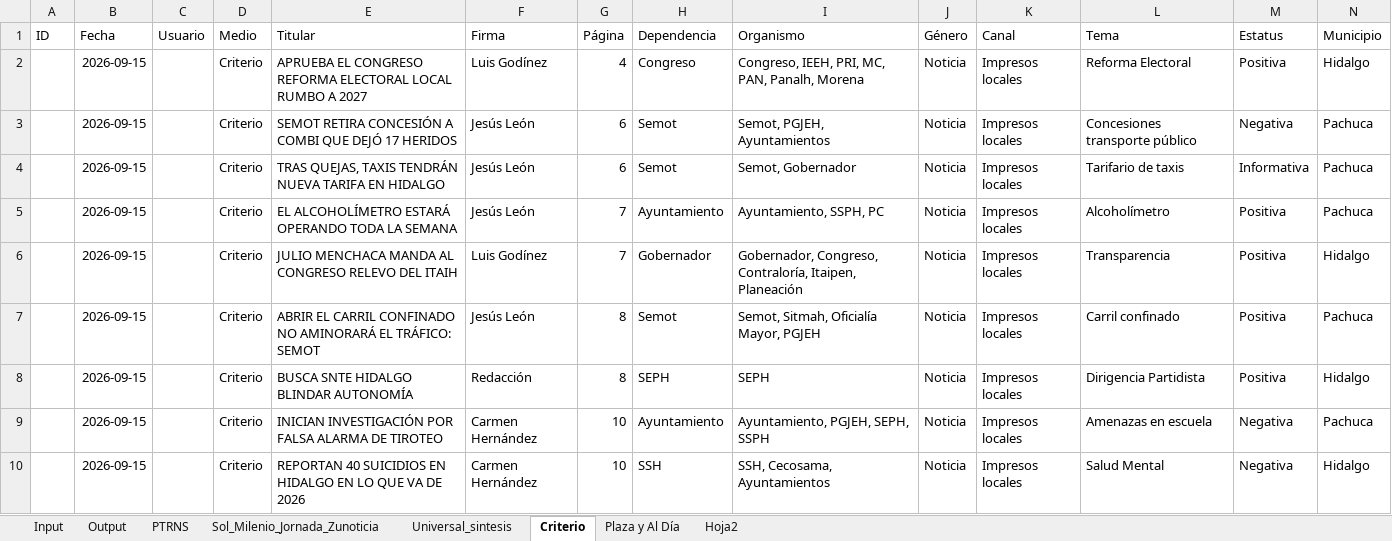
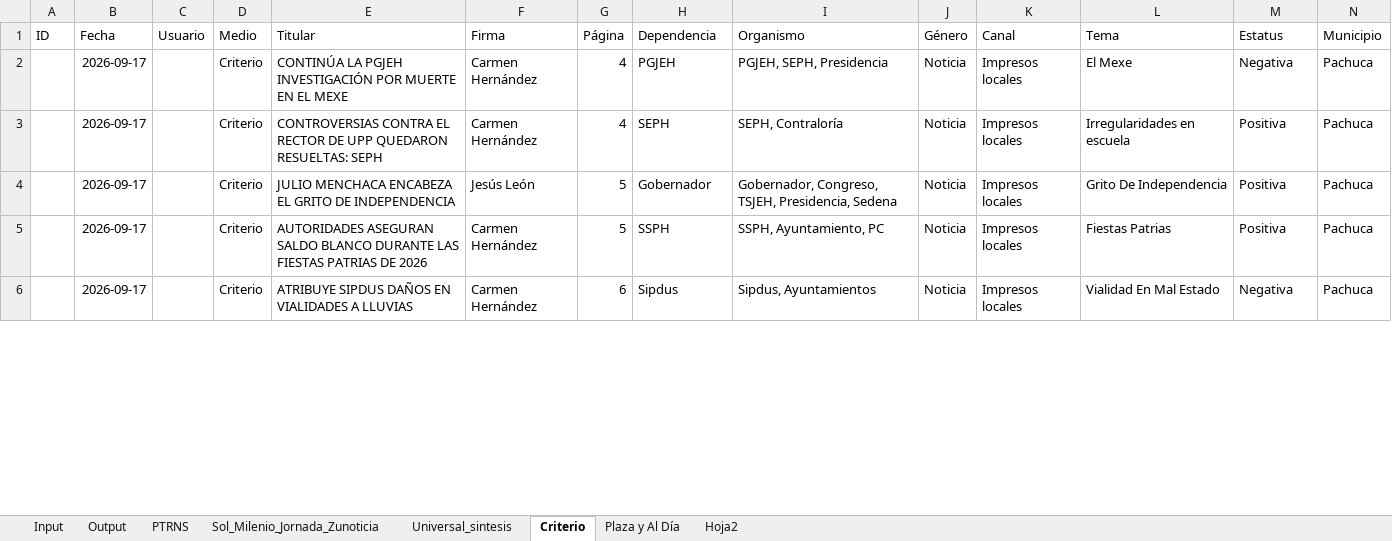
Before and after one commit to thelonious9/capturanotas, an Excel workbook: Traductor patrón-esclavo.xlsx, sheet Criterio, drawn as a sheet; only a part is shown; values as stored, in another font and other column widths than the file's, no borders; table styles not drawn; removed rows and columns are numbered as before the commit, all else as after; the diff covers the shown part only; the diff names each change by its address in the sheet, - before the commit and + after, or states it on an @@ line.

```diff
--- a/Traductor patrón-esclavo.xlsx (sheet Criterio)
+++ b/Traductor patrón-esclavo.xlsx (sheet Criterio)
-row 2:  | 2026-09-15 |  | Criterio | APRUEBA EL CONGRESO REFORMA ELECTORAL LOCAL RUMBO A 2027 | Luis Godínez | 4 | Congreso | Congreso, IEEH, PRI, MC, PAN, Panalh, Morena | Noticia | Impresos locales | Reforma Electoral | Positiva | Hidalgo
-B2 (Fecha): 2026-09-15
+B2 (Fecha): 2026-09-17
-E2 (Titular): SEMOT RETIRA CONCESIÓN A COMBI QUE DEJÓ 17 HERIDOS
+E2 (Titular): CONTINÚA LA PGJEH INVESTIGACIÓN POR MUERTE EN EL MEXE
-F2 (Firma): Jesús León
+F2 (Firma): Carmen Hernández
-G2 (Página): 6
+G2 (Página): 4
-H2 (Dependencia): Semot
+H2 (Dependencia): PGJEH
-I2 (Organismo): Semot, PGJEH, Ayuntamientos
+I2 (Organismo): PGJEH, SEPH, Presidencia
-L2 (Tema): Concesiones transporte público
+L2 (Tema): El Mexe
-row 4:  | 2026-09-15 |  | Criterio | TRAS QUEJAS, TAXIS TENDRÁN NUEVA TARIFA EN HIDALGO | Jesús León | 6 | Semot | Semot, Gobernador | Noticia | Impresos locales | Tarifario de taxis | Informativa | Pachuca
-B3 (Fecha): 2026-09-15
+B3 (Fecha): 2026-09-17
-E3 (Titular): EL ALCOHOLÍMETRO ESTARÁ OPERANDO TODA LA SEMANA
+E3 (Titular): CONTROVERSIAS CONTRA EL RECTOR DE UPP QUEDARON RESUELTAS: SEPH
-F3 (Firma): Jesús León
+F3 (Firma): Carmen Hernández
-G3 (Página): 7
+G3 (Página): 4
-H3 (Dependencia): Ayuntamiento
+H3 (Dependencia): SEPH
-I3 (Organismo): Ayuntamiento, SSPH, PC
+I3 (Organismo): SEPH, Contraloría
-L3 (Tema): Alcoholímetro
+L3 (Tema): Irregularidades en escuela
-row 6:  | 2026-09-15 |  | Criterio | JULIO MENCHACA MANDA AL CONGRESO RELEVO DEL ITAIH | Luis Godínez | 7 | Gobernador | Gobernador, Congreso, Contraloría, Itaipen, Planeación | Noticia | Impresos locales | Transparencia | Positiva | Hidalgo
-B4 (Fecha): 2026-09-15
+B4 (Fecha): 2026-09-17
-E4 (Titular): ABRIR EL CARRIL CONFINADO NO AMINORARÁ EL TRÁFICO: SEMOT
+E4 (Titular): JULIO MENCHACA ENCABEZA EL GRITO DE INDEPENDENCIA
-G4 (Página): 8
+G4 (Página): 5
-H4 (Dependencia): Semot
+H4 (Dependencia): Gobernador
-I4 (Organismo): Semot, Sitmah, Oficialía Mayor, PGJEH
+I4 (Organismo): Gobernador, Congreso, TSJEH, Presidencia, Sedena
-L4 (Tema): Carril confinado
+L4 (Tema): Grito De Independencia
-row 8:  | 2026-09-15 |  | Criterio | BUSCA SNTE HIDALGO BLINDAR AUTONOMÍA | Redacción | 8 | SEPH | SEPH | Noticia | Impresos locales | Dirigencia Partidista | Positiva | Hidalgo
+row 5:  | 2026-09-17 |  | Criterio | AUTORIDADES ASEGURAN SALDO BLANCO DURANTE LAS FIESTAS PATRIAS DE 2026 | Carmen Hernández | 5 | SSPH | SSPH, Ayuntamiento, PC | Noticia | Impresos locales | Fiestas Patrias | Positiva | Pachuca
-B6 (Fecha): 2026-09-15
+B6 (Fecha): 2026-09-17
-E6 (Titular): INICIAN INVESTIGACIÓN POR FALSA ALARMA DE TIROTEO
+E6 (Titular): ATRIBUYE SIPDUS DAÑOS EN VIALIDADES A LLUVIAS
-G6 (Página): 10
+G6 (Página): 6
-H6 (Dependencia): Ayuntamiento
+H6 (Dependencia): Sipdus
-I6 (Organismo): Ayuntamiento, PGJEH, SEPH, SSPH
+I6 (Organismo): Sipdus, Ayuntamientos
-L6 (Tema): Amenazas en escuela
+L6 (Tema): Vialidad En Mal Estado
-row 10:  | 2026-09-15 |  | Criterio | REPORTAN 40 SUICIDIOS EN HIDALGO EN LO QUE VA DE 2026 | Carmen Hernández | 10 | SSH | SSH, Cecosama, Ayuntamientos | Noticia | Impresos locales | Salud Mental | Negativa | Hidalgo
```
Also changed, not shown: 6 added rows, 2 removed rows and 69 edited cells elsewhere in this sheet, sheet Input, sheet Output, sheet PTRNS, sheet Sol_Milenio_Jornada_Zunoticia, sheet Plaza y Al Día, sheet Universal_sintesis, tABLA PARA XML.xlsx, 2 other files.
